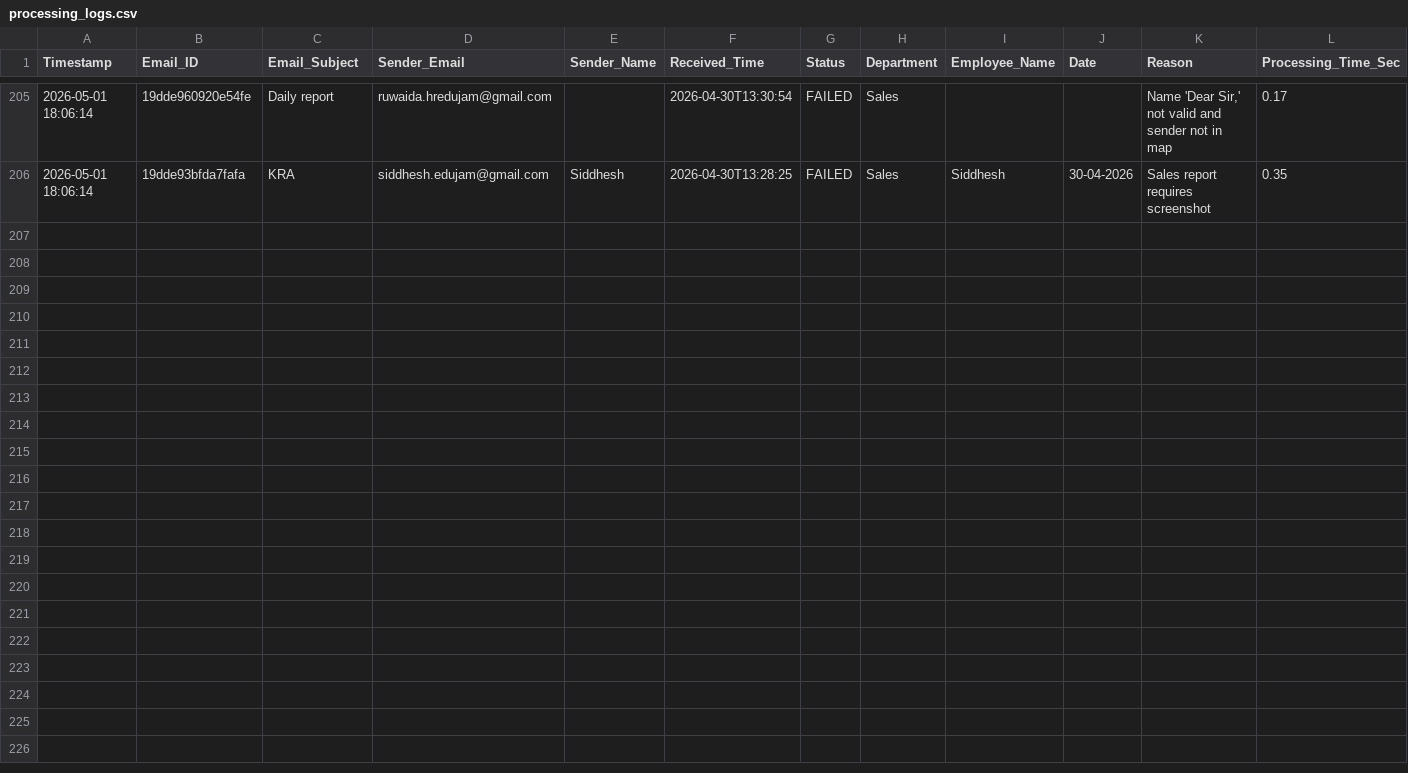
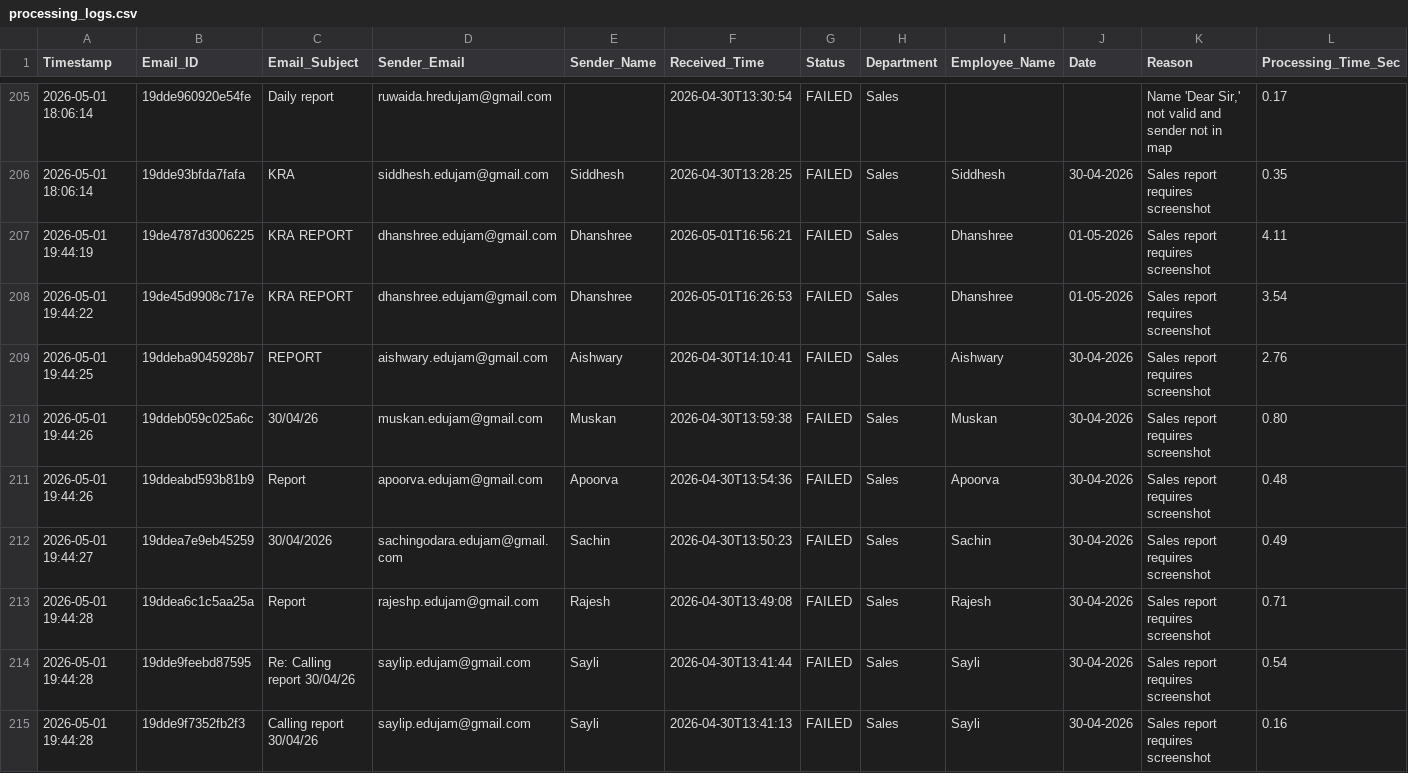
Before and after one commit to Hardik0241/Report_Automation, a CSV file: Working_Report_Editor/logs/processing_logs.csv, drawn as a sheet; only a part is shown, gaps mark what is left out; the diff covers the shown part only; the diff names each change by its address in the sheet, - before the commit and + after, or states it on an @@ line.

```diff
--- a/Working_Report_Editor/logs/processing_logs.csv
+++ b/Working_Report_Editor/logs/processing_logs.csv
+row 207: 2026-05-01 19:44:19 | 19de4787d3006225 | KRA REPORT | dhanshree.edujam@gmail.com | Dhanshree | 2026-05-01T16:56:21 | FAILED | Sales | Dhanshree | 01-05-2026 | Sales report requires screenshot | 4.11
+row 208: 2026-05-01 19:44:22 | 19de45d9908c717e | KRA REPORT | dhanshree.edujam@gmail.com | Dhanshree | 2026-05-01T16:26:53 | FAILED | Sales | Dhanshree | 01-05-2026 | Sales report requires screenshot | 3.54
+row 209: 2026-05-01 19:44:25 | 19ddeba9045928b7 | REPORT | aishwary.edujam@gmail.com | Aishwary | 2026-04-30T14:10:41 | FAILED | Sales | Aishwary | 30-04-2026 | Sales report requires screenshot | 2.76
+row 210: 2026-05-01 19:44:26 | 19ddeb059c025a6c | 30/04/26 | muskan.edujam@gmail.com | Muskan | 2026-04-30T13:59:38 | FAILED | Sales | Muskan | 30-04-2026 | Sales report requires screenshot | 0.80
+row 211: 2026-05-01 19:44:26 | 19ddeabd593b81b9 | Report | apoorva.edujam@gmail.com | Apoorva | 2026-04-30T13:54:36 | FAILED | Sales | Apoorva | 30-04-2026 | Sales report requires screenshot | 0.48
+row 212: 2026-05-01 19:44:27 | 19ddea7e9eb45259 | 30/04/2026 | sachingodara.edujam@gmail.com | Sachin | 2026-04-30T13:50:23 | FAILED | Sales | Sachin | 30-04-2026 | Sales report requires screenshot | 0.49
+row 213: 2026-05-01 19:44:28 | 19ddea6c1c5aa25a | Report | rajeshp.edujam@gmail.com | Rajesh | 2026-04-30T13:49:08 | FAILED | Sales | Rajesh | 30-04-2026 | Sales report requires screenshot | 0.71
+row 214: 2026-05-01 19:44:28 | 19dde9feebd87595 | Re: Calling report 30/04/26 | saylip.edujam@gmail.com | Sayli | 2026-04-30T13:41:44 | FAILED | Sales | Sayli | 30-04-2026 | Sales report requires screenshot | 0.54
+row 215: 2026-05-01 19:44:28 | 19dde9f7352fb2f3 | Calling report 30/04/26 | saylip.edujam@gmail.com | Sayli | 2026-04-30T13:41:13 | FAILED | Sales | Sayli | 30-04-2026 | Sales report requires screenshot | 0.16
```
Also changed, not shown: 8 added rows elsewhere in this file.
